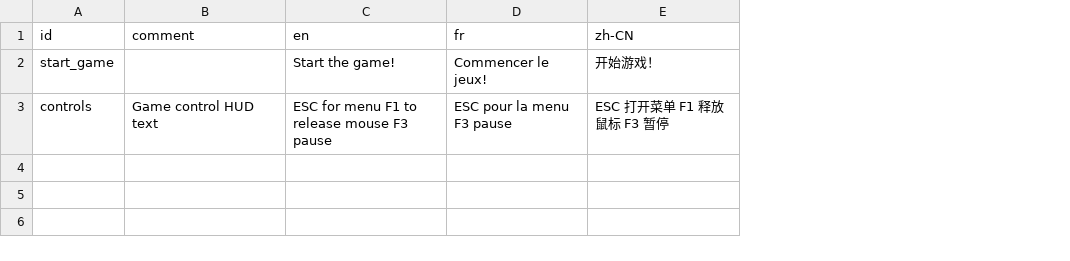
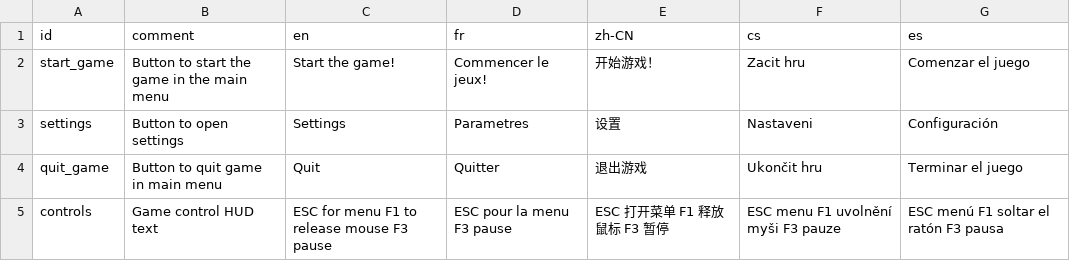
Before and after one commit to cheyao/cheyao.github.io, a CSV file: game/assets/strings/strings.csv, drawn as a sheet; addresses are those after the commit; the diff names each change by its address in the sheet, - before the commit and + after, or states it on an @@ line.

```diff
--- a/game/assets/strings/strings.csv
+++ b/game/assets/strings/strings.csv
+column F (cs), row 2: Zacit hru; row 5: ESC menu F1 uvolnění myši F3 pauze
+column G (es), row 2: Comenzar el juego; row 5: ESC menú F1 soltar el ratón F3 pausa
-B2 (comment): (empty)
+B2 (comment): Button to start the game in the main menu
+row 3: settings | Button to open settings | Settings | Parametres | 设置 | Nastaveni | Configuración
+row 4: quit_game | Button to quit game in main menu | Quit | Quitter | 退出游戏 | Ukončit hru | Terminar el juego
```
Also changed, not shown: 15 other files.
